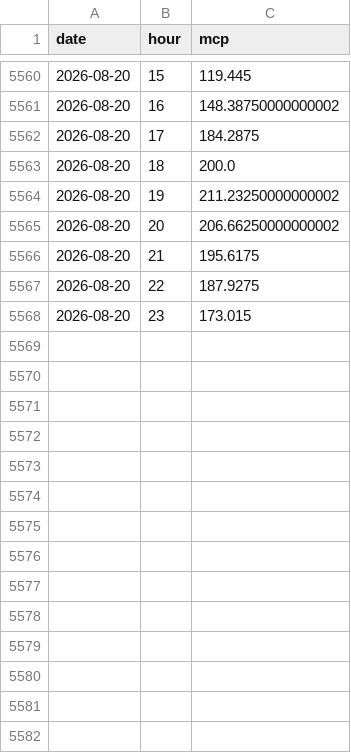
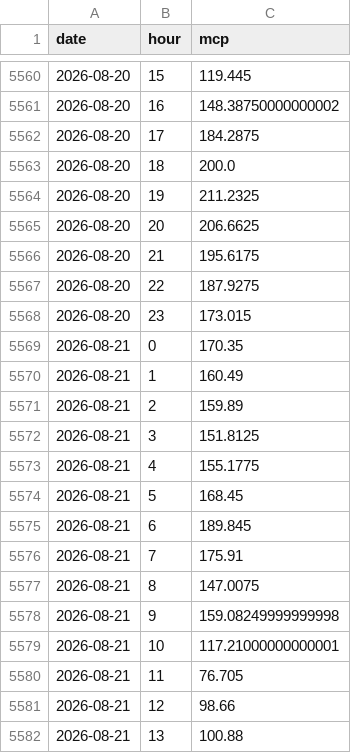
Before and after one commit to VaGlar/EnEx-WebScraping, a CSV file: data/mcp_full.csv, drawn as a sheet; only a part is shown, gaps mark what is left out; the diff covers the shown part only.

```diff
--- a/data/mcp_full.csv
+++ b/data/mcp_full.csv
@@ -5563,4 +5563,4 @@ date,hour,mcp
 2026-08-20,18,200.0
-2026-08-20,19,211.23250000000002
-2026-08-20,20,206.66250000000002
+2026-08-20,19,211.2325
+2026-08-20,20,206.6625
 2026-08-20,21,195.6175
@@ -5568 +5568,15 @@ date,hour,mcp
 2026-08-20,23,173.015
+2026-08-21,0,170.35
+2026-08-21,1,160.49
+2026-08-21,2,159.89
+2026-08-21,3,151.8125
+2026-08-21,4,155.1775
+2026-08-21,5,168.45
+2026-08-21,6,189.845
+2026-08-21,7,175.91
+2026-08-21,8,147.0075
+2026-08-21,9,159.08249999999998
+2026-08-21,10,117.21000000000001
+2026-08-21,11,76.705
+2026-08-21,12,98.66
+2026-08-21,13,100.88
```
Also changed, not shown: 10 added rows and 1 edited cell elsewhere in this file.
